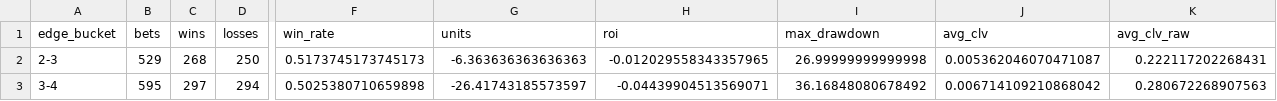
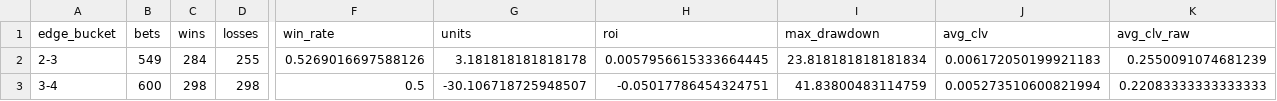
Before and after one commit to konnorharbin-star/harbin-sports-analytics, a CSV file: reports/backtest_by_edge.csv, drawn as a sheet; only a part is shown, gaps mark what is left out; the diff covers the shown part only; the diff names each change by its address in the sheet, - before the commit and + after, or states it on an @@ line.

```diff
--- a/reports/backtest_by_edge.csv
+++ b/reports/backtest_by_edge.csv
-B2 (bets): 529
+B2 (bets): 549
-C2 (wins): 268
+C2 (wins): 284
-D2 (losses): 250
+D2 (losses): 255
-F2 (win_rate): 0.5173745173745173
+F2 (win_rate): 0.5269016697588126
-G2 (units): -6.363636363636363
+G2 (units): 3.181818181818178
-H2 (roi): -0.012029558343357965
+H2 (roi): 0.0057956615333664445
-I2 (max_drawdown): 26.99999999999998
+I2 (max_drawdown): 23.818181818181834
-J2 (avg_clv): 0.005362046070471087
+J2 (avg_clv): 0.006172050199921183
-K2 (avg_clv_raw): 0.222117202268431
+K2 (avg_clv_raw): 0.2550091074681239
-B3 (bets): 595
+B3 (bets): 600
-C3 (wins): 297
+C3 (wins): 298
-D3 (losses): 294
+D3 (losses): 298
-F3 (win_rate): 0.5025380710659898
+F3 (win_rate): 0.5
-G3 (units): -26.41743185573597
+G3 (units): -30.106718725948507
-H3 (roi): -0.04439904513569071
+H3 (roi): -0.05017786454324751
-I3 (max_drawdown): 36.16848080678492
+I3 (max_drawdown): 41.83800483114759
-J3 (avg_clv): 0.006714109210868042
+J3 (avg_clv): 0.005273510600821994
-K3 (avg_clv_raw): 0.280672268907563
+K3 (avg_clv_raw): 0.22083333333333333
```
Also changed, not shown: 90 edited cells elsewhere in this file, reports/backtest_bets.csv, reports/backtest_by_conference.csv, 12 other files.
